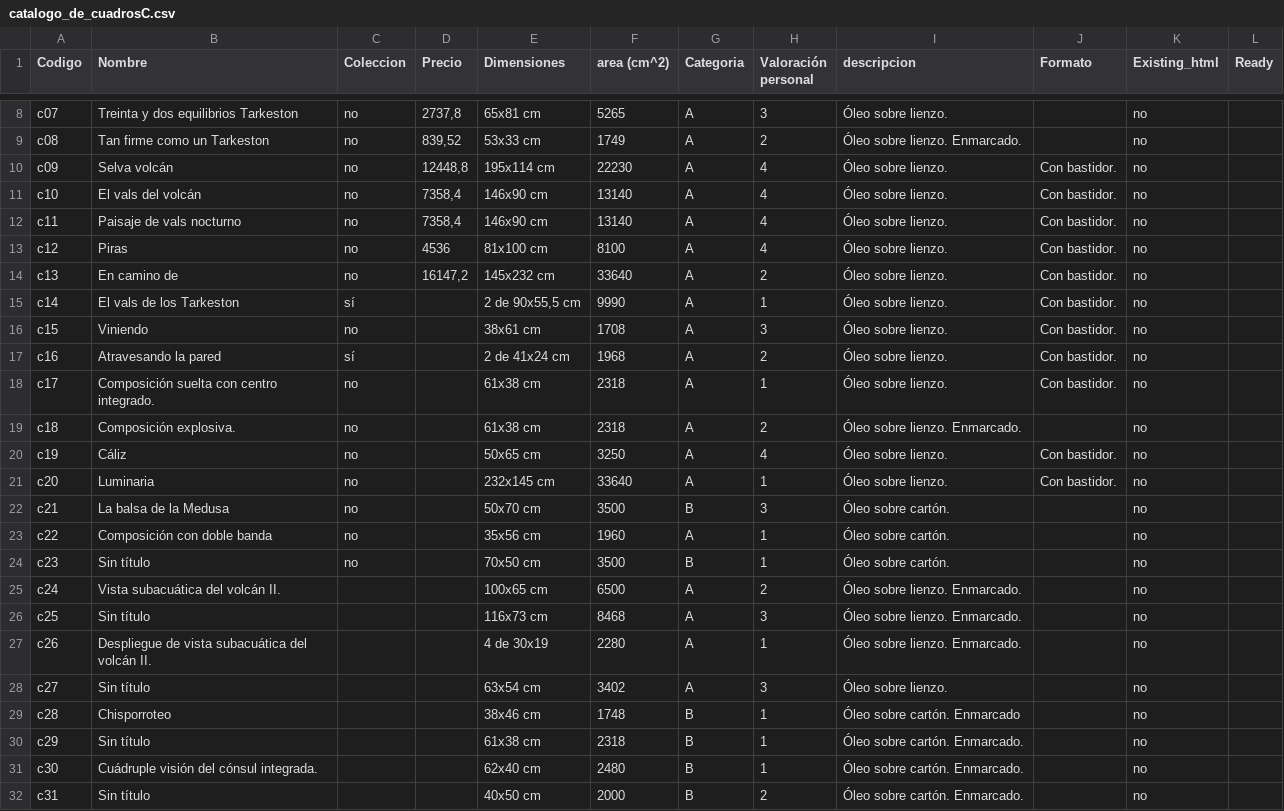
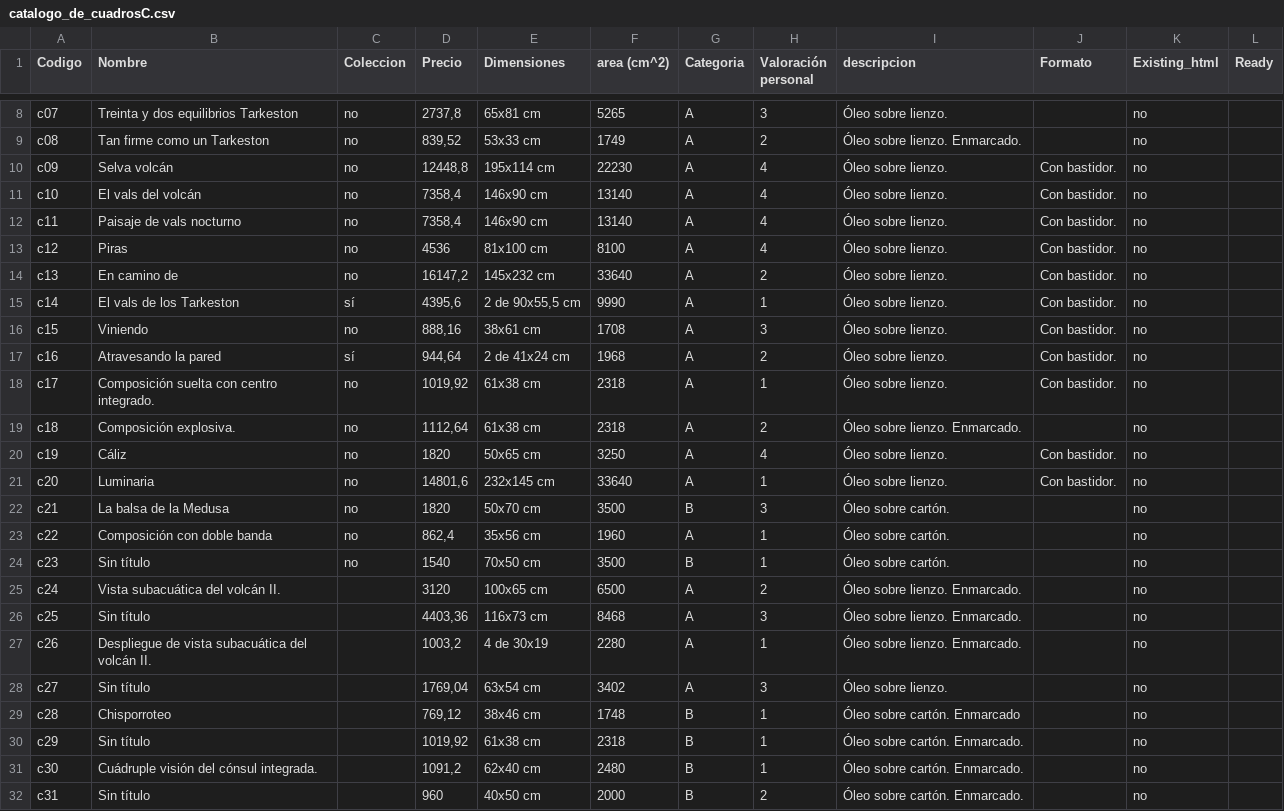
Before and after one commit to JuanMartinF/juanmartinrios.github.io, a CSV file: proyectos/ProyectoC/catalogo_de_cuadrosC.csv, drawn as a sheet; only a part is shown, gaps mark what is left out.

Commit message:
precios de C arreglados

```diff
--- a/proyectos/ProyectoC/catalogo_de_cuadrosC.csv
+++ b/proyectos/ProyectoC/catalogo_de_cuadrosC.csv
@@ -14,19 +14,19 @@ c12,Piras,no,4536,81x100 cm,8100,A,4,Óleo sobre lienzo.,Con bastidor.,no,
 c13,En camino de,no,"16147,2",145x232 cm,33640,A,2,Óleo sobre lienzo.,Con bastidor.,no,
-c14,El vals de los Tarkeston,sí,,"2 de 90x55,5 cm",9990,A,1,Óleo sobre lienzo.,Con bastidor.,no,
-c15,Viniendo,no,,38x61 cm,1708,A,3,Óleo sobre lienzo.,Con bastidor.,no,
-c16,Atravesando la pared,sí,,2 de 41x24 cm,1968,A,2,Óleo sobre lienzo.,Con bastidor.,no,
-c17,Composición suelta con centro integrado.,no,,61x38 cm,2318,A,1,Óleo sobre lienzo.,Con bastidor.,no,
-c18,Composición explosiva.,no,,61x38 cm,2318,A,2,Óleo sobre lienzo. Enmarcado.,,no,
-c19,Cáliz,no,,50x65 cm,3250,A,4,Óleo sobre lienzo.,Con bastidor.,no,
-c20,Luminaria,no,,232x145 cm,33640,A,1,Óleo sobre lienzo.,Con bastidor.,no,
-c21,La balsa de la Medusa,no,,50x70 cm,3500,B,3,Óleo sobre cartón.,,no,
-c22,Composición con doble banda,no,,35x56 cm,1960,A,1,Óleo sobre cartón.,,no,
-c23,Sin título,no,,70x50 cm,3500,B,1,Óleo sobre cartón.,,no,
-c24,Vista subacuática del volcán II.,,,100x65 cm,6500,A,2,Óleo sobre lienzo. Enmarcado.,,no,
-c25,Sin título,,,116x73 cm,8468,A,3,Óleo sobre lienzo. Enmarcado.,,no,
-c26,Despliegue de vista subacuática del volcán II.,,,4 de 30x19,2280,A,1,Óleo sobre lienzo. Enmarcado.,,no,
-c27,Sin título,,,63x54 cm,3402,A,3,Óleo sobre lienzo.,,no,
-c28,Chisporroteo,,,38x46 cm,1748,B,1,Óleo sobre cartón. Enmarcado,,no,
-c29,Sin título,,,61x38 cm,2318,B,1,Óleo sobre cartón. Enmarcado.,,no,
-c30,Cuádruple visión del cónsul integrada.,,,62x40 cm,2480,B,1,Óleo sobre cartón. Enmarcado.,,no,
-c31,Sin título,,,40x50 cm,2000,B,2,Óleo sobre cartón. Enmarcado.,,no,
+c14,El vals de los Tarkeston,sí,"4395,6","2 de 90x55,5 cm",9990,A,1,Óleo sobre lienzo.,Con bastidor.,no,
+c15,Viniendo,no,"888,16",38x61 cm,1708,A,3,Óleo sobre lienzo.,Con bastidor.,no,
+c16,Atravesando la pared,sí,"944,64",2 de 41x24 cm,1968,A,2,Óleo sobre lienzo.,Con bastidor.,no,
+c17,Composición suelta con centro integrado.,no,"1019,92",61x38 cm,2318,A,1,Óleo sobre lienzo.,Con bastidor.,no,
+c18,Composición explosiva.,no,"1112,64",61x38 cm,2318,A,2,Óleo sobre lienzo. Enmarcado.,,no,
+c19,Cáliz,no,1820,50x65 cm,3250,A,4,Óleo sobre lienzo.,Con bastidor.,no,
+c20,Luminaria,no,"14801,6",232x145 cm,33640,A,1,Óleo sobre lienzo.,Con bastidor.,no,
+c21,La balsa de la Medusa,no,1820,50x70 cm,3500,B,3,Óleo sobre cartón.,,no,
+c22,Composición con doble banda,no,"862,4",35x56 cm,1960,A,1,Óleo sobre cartón.,,no,
+c23,Sin título,no,1540,70x50 cm,3500,B,1,Óleo sobre cartón.,,no,
+c24,Vista subacuática del volcán II.,,3120,100x65 cm,6500,A,2,Óleo sobre lienzo. Enmarcado.,,no,
+c25,Sin título,,"4403,36",116x73 cm,8468,A,3,Óleo sobre lienzo. Enmarcado.,,no,
+c26,Despliegue de vista subacuática del volcán II.,,"1003,2",4 de 30x19,2280,A,1,Óleo sobre lienzo. Enmarcado.,,no,
+c27,Sin título,,"1769,04",63x54 cm,3402,A,3,Óleo sobre lienzo.,,no,
+c28,Chisporroteo,,"769,12",38x46 cm,1748,B,1,Óleo sobre cartón. Enmarcado,,no,
+c29,Sin título,,"1019,92",61x38 cm,2318,B,1,Óleo sobre cartón. Enmarcado.,,no,
+c30,Cuádruple visión del cónsul integrada.,,"1091,2",62x40 cm,2480,B,1,Óleo sobre cartón. Enmarcado.,,no,
+c31,Sin título,,960,40x50 cm,2000,B,2,Óleo sobre cartón. Enmarcado.,,no,
```
Also changed, not shown: 5 other files.
